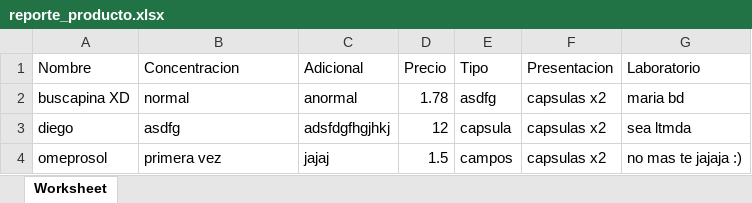
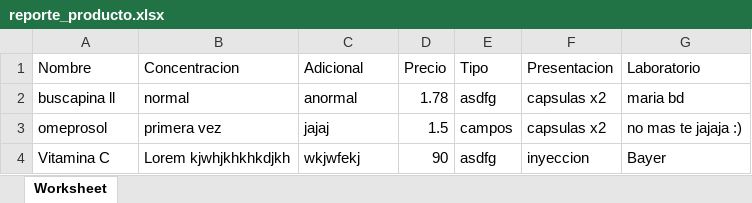
Before and after one commit to dj-Andres/Proyect-Personal, an Excel workbook: excel/reporte_producto.xlsx, sheet Worksheet, drawn as a sheet; values as stored, in another font and other column widths than the file's, no borders; removed rows and columns are numbered as before the commit, all else as after; the diff names each change by its address in the sheet, - before the commit and + after, or states it on an @@ line.

```diff
--- a/excel/reporte_producto.xlsx (sheet Worksheet)
+++ b/excel/reporte_producto.xlsx (sheet Worksheet)
-A2 (Nombre): buscapina XD
+A2 (Nombre): buscapina ll
-row 3: diego | asdfg | adsfdgfhgjhkj | 12 | capsula | capsulas x2 | sea ltmda
+row 4: Vitamina C | Lorem kjwhjkhkhkdjkh | wkjwfekj | 90 | asdfg | inyeccion | Bayer
```
Also changed, not shown: 16 other files.
